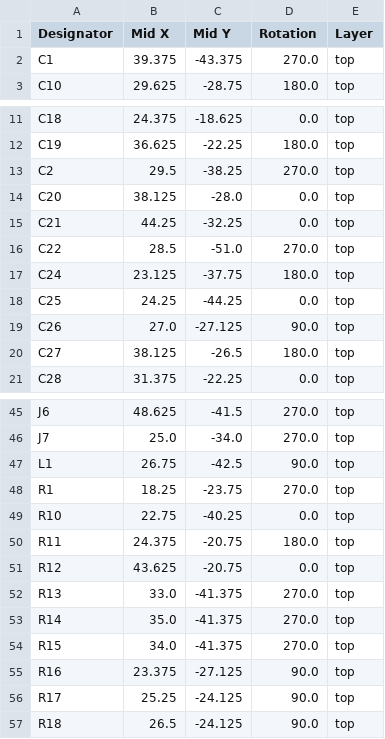
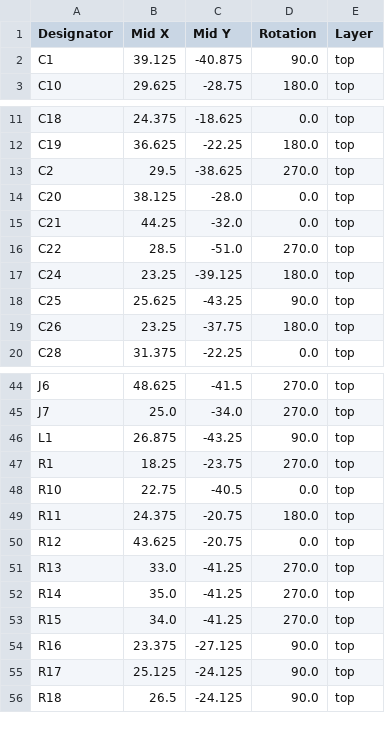
Before and after one commit to creapunk/CLN-ClosedLoopNemaDriver, a CSV file: hardware/CLN17-V1/production/Pos.csv, drawn as a sheet; only a part is shown, gaps mark what is left out; the diff covers the shown part only.

```diff
--- a/hardware/CLN17-V1/production/Pos.csv
+++ b/hardware/CLN17-V1/production/Pos.csv
@@ -1,3 +1,3 @@
 Designator	Mid X	Mid Y	Rotation	Layer
-C1	39.375	-43.375	270.0	top
+C1	39.125	-40.875	90.0	top
 C10	29.625	-28.75	180.0	top
@@ -12,10 +12,9 @@ C18	24.375	-18.625	0.0	top
 C19	36.625	-22.25	180.0	top
-C2	29.5	-38.25	270.0	top
+C2	29.5	-38.625	270.0	top
 C20	38.125	-28.0	0.0	top
-C21	44.25	-32.25	0.0	top
+C21	44.25	-32.0	0.0	top
 C22	28.5	-51.0	270.0	top
-C24	23.125	-37.75	180.0	top
-C25	24.25	-44.25	0.0	top
-C26	27.0	-27.125	90.0	top
-C27	38.125	-26.5	180.0	top
+C24	23.25	-39.125	180.0	top
+C25	25.625	-43.25	90.0	top
+C26	23.25	-37.75	180.0	top
 C28	31.375	-22.25	0.0	top
@@ -46,12 +45,12 @@ J6	48.625	-41.5	270.0	top
 J7	25.0	-34.0	270.0	top
-L1	26.75	-42.5	90.0	top
+L1	26.875	-43.25	90.0	top
 R1	18.25	-23.75	270.0	top
-R10	22.75	-40.25	0.0	top
+R10	22.75	-40.5	0.0	top
 R11	24.375	-20.75	180.0	top
 R12	43.625	-20.75	0.0	top
-R13	33.0	-41.375	270.0	top
-R14	35.0	-41.375	270.0	top
-R15	34.0	-41.375	270.0	top
+R13	33.0	-41.25	270.0	top
+R14	35.0	-41.25	270.0	top
+R15	34.0	-41.25	270.0	top
 R16	23.375	-27.125	90.0	top
-R17	25.25	-24.125	90.0	top
+R17	25.125	-24.125	90.0	top
 R18	26.5	-24.125	90.0	top
```
Also changed, not shown: 3 added rows, 1 removed row and 33 edited cells elsewhere in this file, hardware/CLN17-V1/production/BoM.csv, 9 other files.
